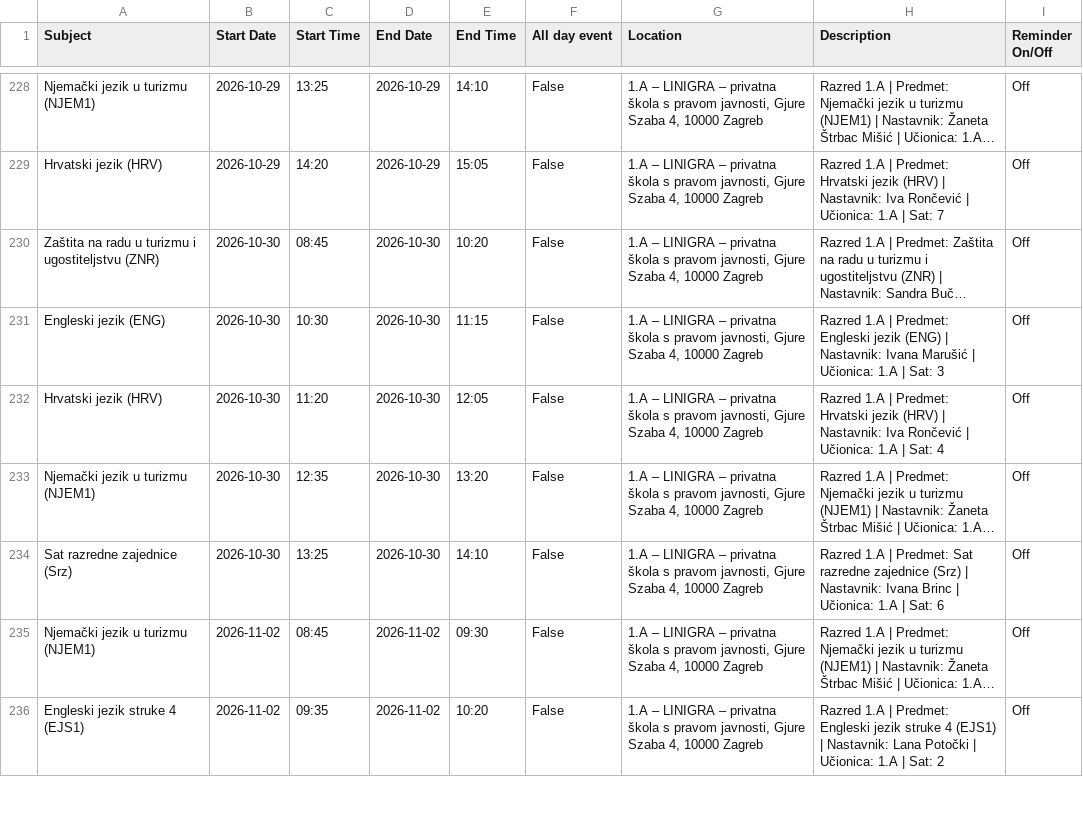
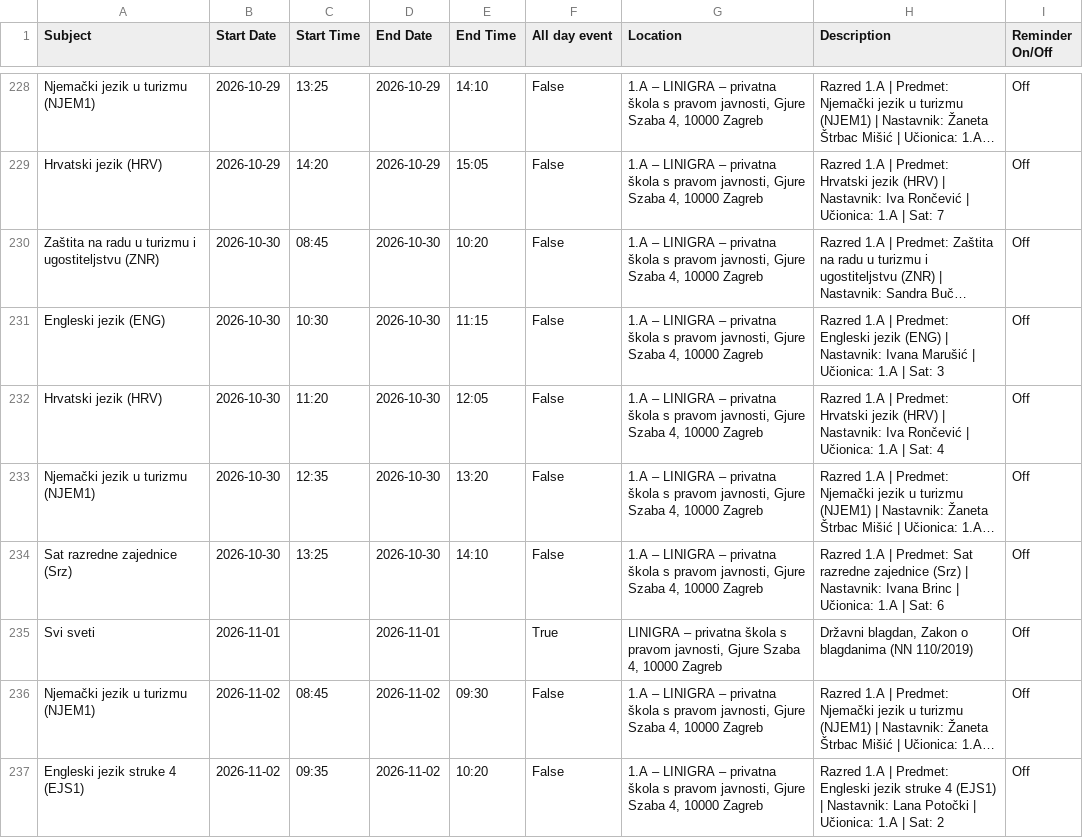
Before and after one commit to marinfrankovic/Linigra-26-27-A, a CSV file: docs/linigra-1a.csv, drawn as a sheet; only a part is shown, gaps mark what is left out; long unchanged cells end in …; the diff names each change by its address in the sheet, - before the commit and + after, or states it on an @@ line.

Commit message:
Izbaci nastavu na svim drzavnim blagdanima (Zakon o blagdanima)

```diff
--- a/docs/linigra-1a.csv
+++ b/docs/linigra-1a.csv
+row 235: Svi sveti | 2026-11-01 |  | 2026-11-01 |  | True | LINIGRA – privatna škola s pravom javnosti, Gjure Szaba 4, 10000 Zagreb | Državni blagdan, Zakon o blagdanima (NN 110/2019) | Off
```
Also changed, not shown: 4 other files.
